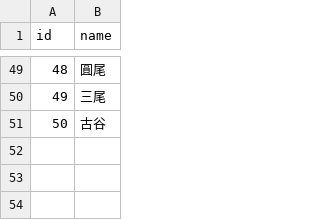
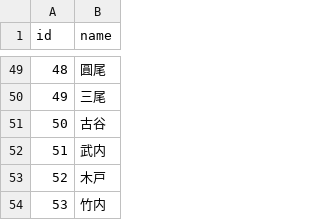
Before and after one commit to KazYam1001/pair_maker, a CSV file: db/csv/users.csv, drawn as a sheet; only a part is shown, gaps mark what is left out.

Commit message:
update users holidays 20191209

```diff
--- a/db/csv/users.csv
+++ b/db/csv/users.csv
@@ -51 +51,4 @@ id,name
 50,古谷
+51,武内
+52,木戸
+53,竹内
```
Also changed, not shown: db/csv/users_holidays.csv.
